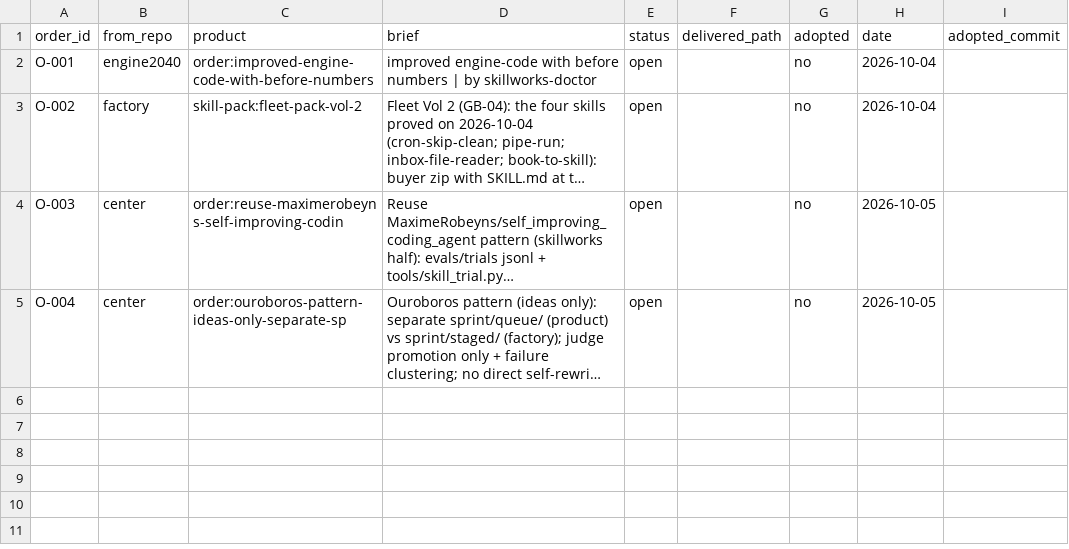
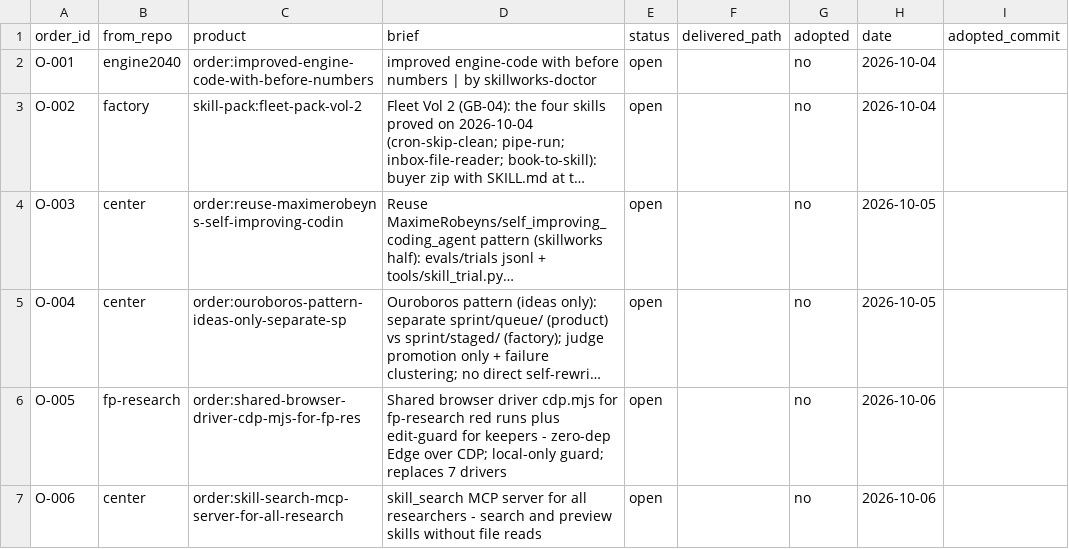
Before and after one commit to MaximKonovalovDev/skillworks, a CSV file: orders.csv, drawn as a sheet; long unchanged cells end in …; the diff names each change by its address in the sheet, - before the commit and + after, or states it on an @@ line.

```diff
--- a/orders.csv
+++ b/orders.csv
+row 6: O-005 | fp-research | order:shared-browser-driver-cdp-mjs-for-fp-res | Shared browser driver cdp.mjs for fp-research red runs plus edit-guard for keepers - zero-dep Edge over CDP; local-only guard; replaces 7 drivers | open |  | no | 2026-10-06
+row 7: O-006 | center | order:skill-search-mcp-server-for-all-research | skill_search MCP server for all researchers - search and preview skills without file reads | open |  | no | 2026-10-06
```
Also changed, not shown: 21 other files.
